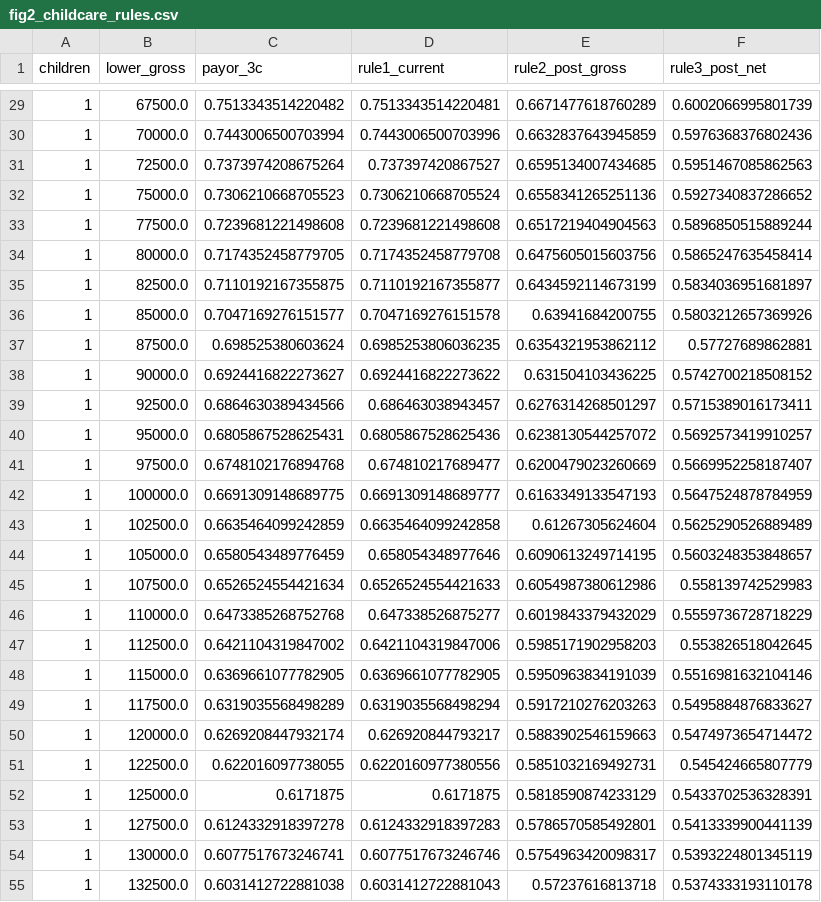
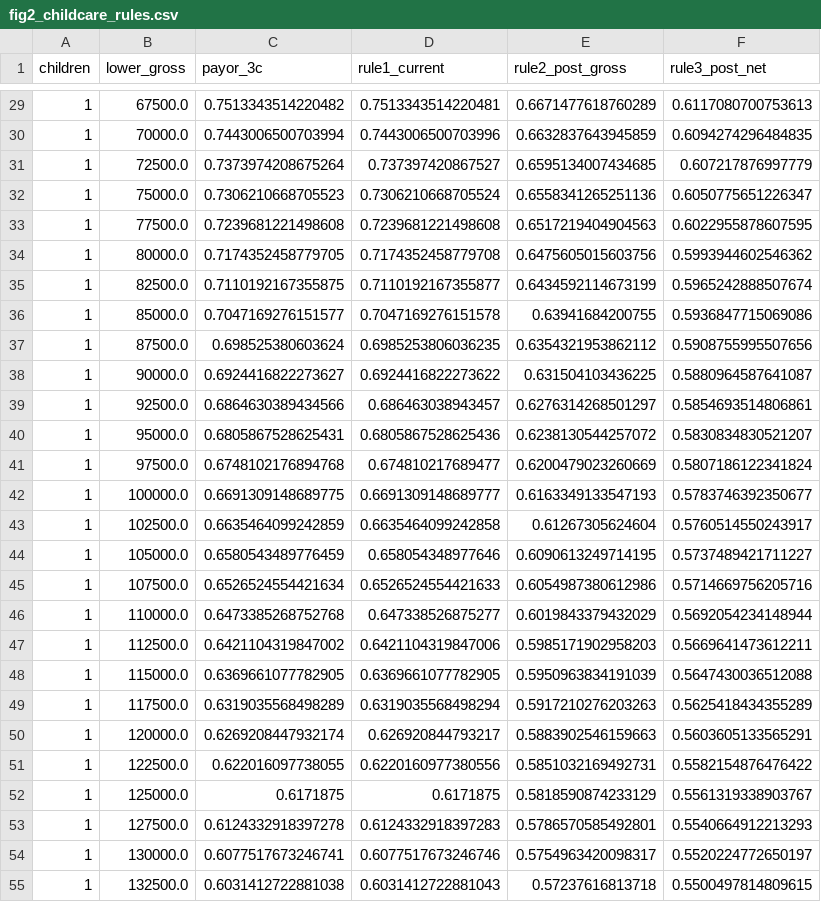
Before and after one commit to campbefs/checktheworksheet, a CSV file: figures/working/fig2_childcare_rules.csv, drawn as a sheet; only a part is shown, gaps mark what is left out; the diff covers the shown part only.

```diff
--- a/figures/working/fig2_childcare_rules.csv
+++ b/figures/working/fig2_childcare_rules.csv
@@ -29,27 +29,27 @@ children,lower_gross,payor_3c,rule1_current,rule2_post_gross,rule3_post_net
-1,67500.0,0.7513343514220482,0.7513343514220481,0.6671477618760289,0.6002066995801739
-1,70000.0,0.7443006500703994,0.7443006500703996,0.6632837643945859,0.5976368376802436
-1,72500.0,0.7373974208675264,0.737397420867527,0.6595134007434685,0.5951467085862563
-1,75000.0,0.7306210668705523,0.7306210668705524,0.6558341265251136,0.5927340837286652
-1,77500.0,0.7239681221498608,0.7239681221498608,0.6517219404904563,0.5896850515889244
-1,80000.0,0.7174352458779705,0.7174352458779708,0.6475605015603756,0.5865247635458414
-1,82500.0,0.7110192167355875,0.7110192167355877,0.6434592114673199,0.5834036951681897
-1,85000.0,0.7047169276151577,0.7047169276151578,0.63941684200755,0.5803212657369926
-1,87500.0,0.698525380603624,0.6985253806036235,0.6354321953862112,0.57727689862881
-1,90000.0,0.6924416822273627,0.6924416822273622,0.631504103436225,0.5742700218508152
-1,92500.0,0.6864630389434566,0.686463038943457,0.6276314268501297,0.5715389016173411
-1,95000.0,0.6805867528625431,0.6805867528625436,0.6238130544257072,0.5692573419910257
-1,97500.0,0.6748102176894768,0.674810217689477,0.6200479023260669,0.5669952258187407
-1,100000.0,0.6691309148689775,0.6691309148689777,0.6163349133547193,0.5647524878784959
-1,102500.0,0.6635464099242859,0.6635464099242858,0.61267305624604,0.5625290526889489
-1,105000.0,0.6580543489776459,0.658054348977646,0.6090613249714195,0.5603248353848657
-1,107500.0,0.6526524554421634,0.6526524554421633,0.6054987380612986,0.558139742529983
-1,110000.0,0.6473385268752768,0.647338526875277,0.6019843379432029,0.5559736728718229
-1,112500.0,0.6421104319847002,0.6421104319847006,0.5985171902958203,0.553826518042645
-1,115000.0,0.6369661077782905,0.6369661077782905,0.5950963834191039,0.5516981632104146
-1,117500.0,0.6319035568498289,0.6319035568498294,0.5917210276203263,0.5495884876833627
-1,120000.0,0.6269208447932174,0.626920844793217,0.5883902546159663,0.5474973654714472
-1,122500.0,0.622016097738055,0.6220160977380556,0.5851032169492731,0.545424665807779
-1,125000.0,0.6171875,0.6171875,0.5818590874233129,0.5433702536328391
-1,127500.0,0.6124332918397278,0.6124332918397283,0.5786570585492801,0.5413339900441139
-1,130000.0,0.6077517673246741,0.6077517673246746,0.5754963420098317,0.5393224801345119
-1,132500.0,0.6031412722881038,0.6031412722881043,0.57237616813718,0.5374333193110178
+1,67500.0,0.7513343514220482,0.7513343514220481,0.6671477618760289,0.6117080700753613
+1,70000.0,0.7443006500703994,0.7443006500703996,0.6632837643945859,0.6094274296484835
+1,72500.0,0.7373974208675264,0.737397420867527,0.6595134007434685,0.607217876997779
+1,75000.0,0.7306210668705523,0.7306210668705524,0.6558341265251136,0.6050775651226347
+1,77500.0,0.7239681221498608,0.7239681221498608,0.6517219404904563,0.6022955878607595
+1,80000.0,0.7174352458779705,0.7174352458779708,0.6475605015603756,0.5993944602546362
+1,82500.0,0.7110192167355875,0.7110192167355877,0.6434592114673199,0.5965242888507674
+1,85000.0,0.7047169276151577,0.7047169276151578,0.63941684200755,0.5936847715069086
+1,87500.0,0.698525380603624,0.6985253806036235,0.6354321953862112,0.5908755995507656
+1,90000.0,0.6924416822273627,0.6924416822273622,0.631504103436225,0.5880964587641087
+1,92500.0,0.6864630389434566,0.686463038943457,0.6276314268501297,0.5854693514806861
+1,95000.0,0.6805867528625431,0.6805867528625436,0.6238130544257072,0.5830834830521207
+1,97500.0,0.6748102176894768,0.674810217689477,0.6200479023260669,0.5807186122341824
+1,100000.0,0.6691309148689775,0.6691309148689777,0.6163349133547193,0.5783746392350677
+1,102500.0,0.6635464099242859,0.6635464099242858,0.61267305624604,0.5760514550243917
+1,105000.0,0.6580543489776459,0.658054348977646,0.6090613249714195,0.5737489421711227
+1,107500.0,0.6526524554421634,0.6526524554421633,0.6054987380612986,0.5714669756205716
+1,110000.0,0.6473385268752768,0.647338526875277,0.6019843379432029,0.5692054234148944
+1,112500.0,0.6421104319847002,0.6421104319847006,0.5985171902958203,0.5669641473612211
+1,115000.0,0.6369661077782905,0.6369661077782905,0.5950963834191039,0.5647430036512088
+1,117500.0,0.6319035568498289,0.6319035568498294,0.5917210276203263,0.5625418434355289
+1,120000.0,0.6269208447932174,0.626920844793217,0.5883902546159663,0.5603605133565291
+1,122500.0,0.622016097738055,0.6220160977380556,0.5851032169492731,0.5582154876476422
+1,125000.0,0.6171875,0.6171875,0.5818590874233129,0.5561319338903767
+1,127500.0,0.6124332918397278,0.6124332918397283,0.5786570585492801,0.5540664912213293
+1,130000.0,0.6077517673246741,0.6077517673246746,0.5754963420098317,0.5520224772650197
+1,132500.0,0.6031412722881038,0.6031412722881043,0.57237616813718,0.5500497814809615
```
Also changed, not shown: 156 edited cells elsewhere in this file, figures/working/fig1_heatmap_1child_box1.csv, figures/working/fig1_heatmap_2child_box1.csv, 47 other files.
